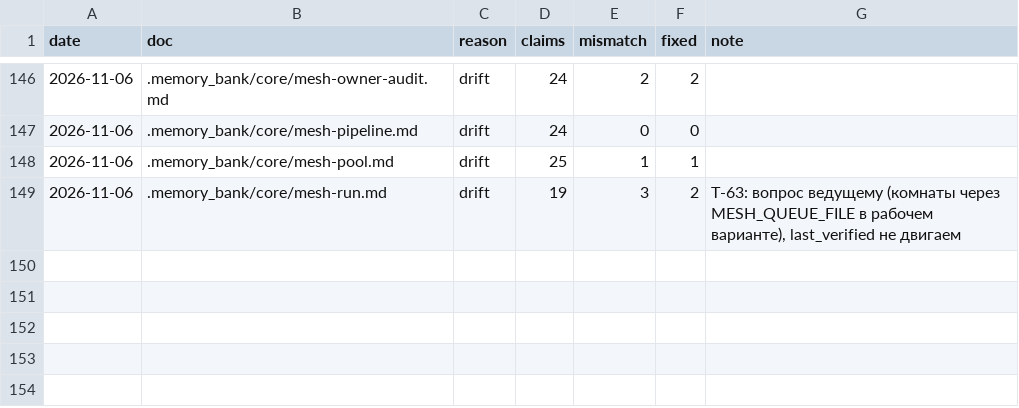
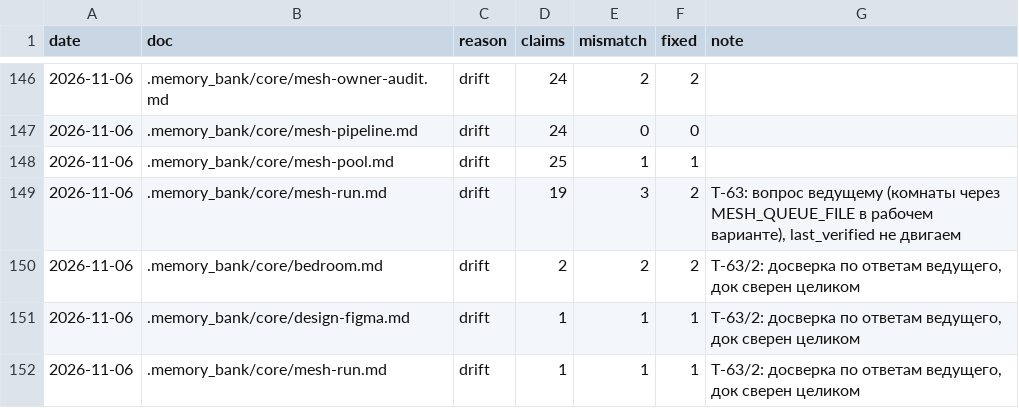
Before and after one commit to igortsk123/remlab, a TSV file: .memory_bank/changelog/verify-log.tsv, drawn as a sheet; only a part is shown, gaps mark what is left out; the diff names each change by its address in the sheet, - before the commit and + after, or states it on an @@ line.

```diff
--- a/.memory_bank/changelog/verify-log.tsv
+++ b/.memory_bank/changelog/verify-log.tsv
+row 150: 2026-11-06 | .memory_bank/core/bedroom.md | drift | 2 | 2 | 2 | T-63/2: досверка по ответам ведущего, док сверен целиком
+row 151: 2026-11-06 | .memory_bank/core/design-figma.md | drift | 1 | 1 | 1 | T-63/2: досверка по ответам ведущего, док сверен целиком
+row 152: 2026-11-06 | .memory_bank/core/mesh-run.md | drift | 1 | 1 | 1 | T-63/2: досверка по ответам ведущего, док сверен целиком
```
Also changed, not shown: 5 other files.
